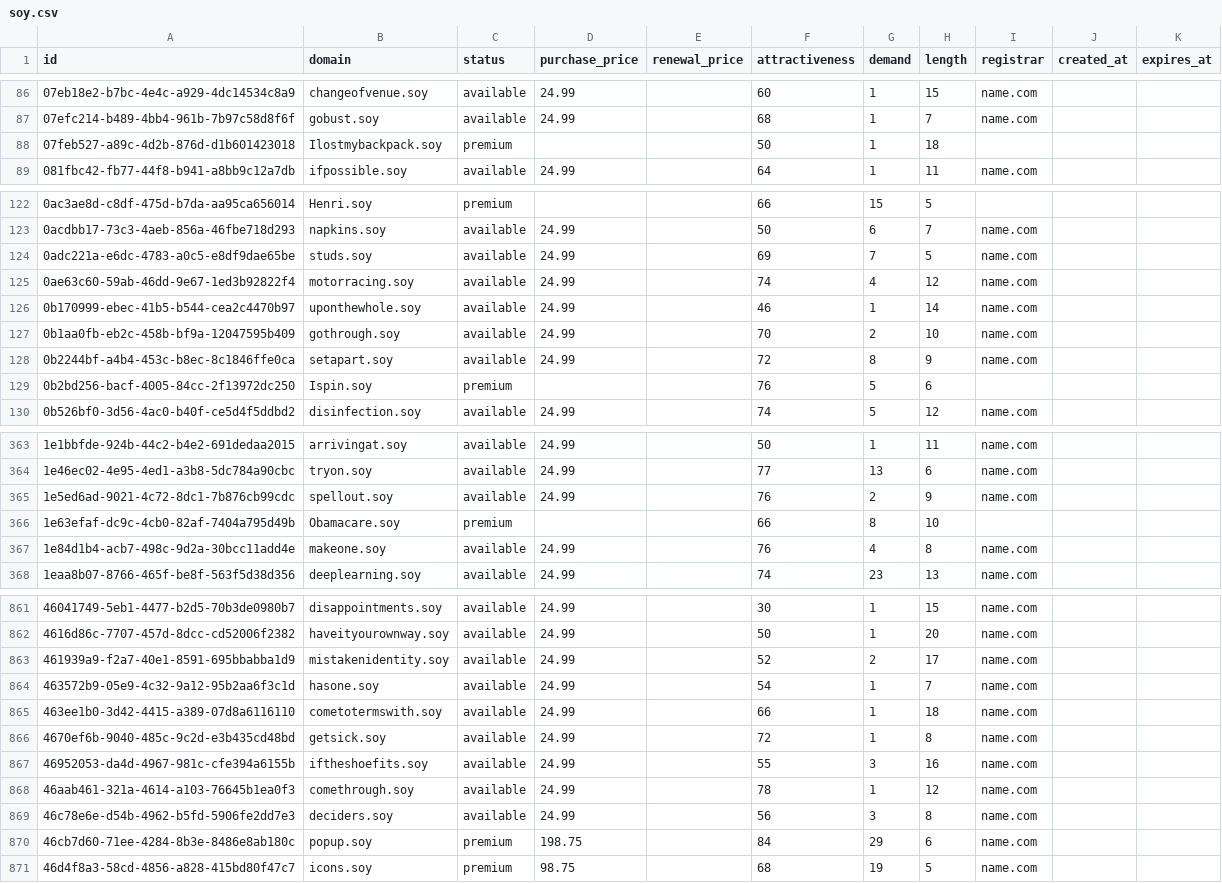
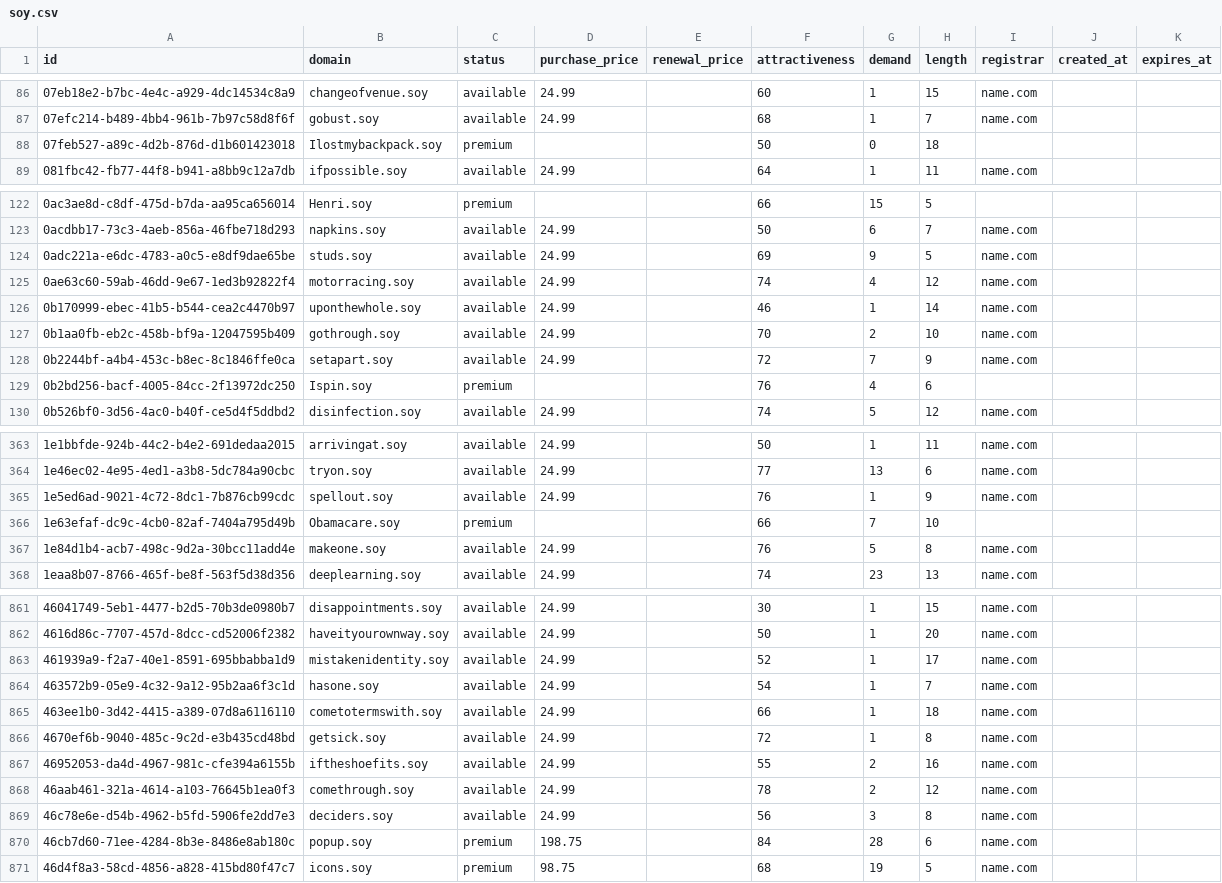
Before and after one commit to UniqueDomains/soy-oneword-domains, a CSV file: soy.csv, drawn as a sheet; only a part is shown, gaps mark what is left out; the diff covers the shown part only.

Commit message:
Domains update

```diff
--- a/soy.csv
+++ b/soy.csv
@@ -87,3 +87,3 @@ id,domain,status,purchase_price,renewal_price,attractiveness,demand,length,regis
 07efc214-b489-4bb4-961b-7b97c58d8f6f,gobust.soy,available,24.99,,68,1,7,name.com,,
-07feb527-a89c-4d2b-876d-d1b601423018,Ilostmybackpack.soy,premium,,,50,1,18,,,
+07feb527-a89c-4d2b-876d-d1b601423018,Ilostmybackpack.soy,premium,,,50,0,18,,,
 081fbc42-fb77-44f8-b941-a8bb9c12a7db,ifpossible.soy,available,24.99,,64,1,11,name.com,,
@@ -123,3 +123,3 @@ id,domain,status,purchase_price,renewal_price,attractiveness,demand,length,regis
 0acdbb17-73c3-4aeb-856a-46fbe718d293,napkins.soy,available,24.99,,50,6,7,name.com,,
-0adc221a-e6dc-4783-a0c5-e8df9dae65be,studs.soy,available,24.99,,69,7,5,name.com,,
+0adc221a-e6dc-4783-a0c5-e8df9dae65be,studs.soy,available,24.99,,69,9,5,name.com,,
 0ae63c60-59ab-46dd-9e67-1ed3b92822f4,motorracing.soy,available,24.99,,74,4,12,name.com,,
@@ -127,4 +127,4 @@ id,domain,status,purchase_price,renewal_price,attractiveness,demand,length,regis
 0b1aa0fb-eb2c-458b-bf9a-12047595b409,gothrough.soy,available,24.99,,70,2,10,name.com,,
-0b2244bf-a4b4-453c-b8ec-8c1846ffe0ca,setapart.soy,available,24.99,,72,8,9,name.com,,
-0b2bd256-bacf-4005-84cc-2f13972dc250,Ispin.soy,premium,,,76,5,6,,,
+0b2244bf-a4b4-453c-b8ec-8c1846ffe0ca,setapart.soy,available,24.99,,72,7,9,name.com,,
+0b2bd256-bacf-4005-84cc-2f13972dc250,Ispin.soy,premium,,,76,4,6,,,
 0b526bf0-3d56-4ac0-b40f-ce5d4f5ddbd2,disinfection.soy,available,24.99,,74,5,12,name.com,,
@@ -364,5 +364,5 @@ id,domain,status,purchase_price,renewal_price,attractiveness,demand,length,regis
 1e46ec02-4e95-4ed1-a3b8-5dc784a90cbc,tryon.soy,available,24.99,,77,13,6,name.com,,
-1e5ed6ad-9021-4c72-8dc1-7b876cb99cdc,spellout.soy,available,24.99,,76,2,9,name.com,,
-1e63efaf-dc9c-4cb0-82af-7404a795d49b,Obamacare.soy,premium,,,66,8,10,,,
-1e84d1b4-acb7-498c-9d2a-30bcc11add4e,makeone.soy,available,24.99,,76,4,8,name.com,,
+1e5ed6ad-9021-4c72-8dc1-7b876cb99cdc,spellout.soy,available,24.99,,76,1,9,name.com,,
+1e63efaf-dc9c-4cb0-82af-7404a795d49b,Obamacare.soy,premium,,,66,7,10,,,
+1e84d1b4-acb7-498c-9d2a-30bcc11add4e,makeone.soy,available,24.99,,76,5,8,name.com,,
 1eaa8b07-8766-465f-be8f-563f5d38d356,deeplearning.soy,available,24.99,,74,23,13,name.com,,
@@ -862,3 +862,3 @@ id,domain,status,purchase_price,renewal_price,attractiveness,demand,length,regis
 4616d86c-7707-457d-8dcc-cd52006f2382,haveityourownway.soy,available,24.99,,50,1,20,name.com,,
-461939a9-f2a7-40e1-8591-695bbabba1d9,mistakenidentity.soy,available,24.99,,52,2,17,name.com,,
+461939a9-f2a7-40e1-8591-695bbabba1d9,mistakenidentity.soy,available,24.99,,52,1,17,name.com,,
 463572b9-05e9-4c32-9a12-95b2aa6f3c1d,hasone.soy,available,24.99,,54,1,7,name.com,,
@@ -866,6 +866,6 @@ id,domain,status,purchase_price,renewal_price,attractiveness,demand,length,regis
 4670ef6b-9040-485c-9c2d-e3b435cd48bd,getsick.soy,available,24.99,,72,1,8,name.com,,
-46952053-da4d-4967-981c-cfe394a6155b,iftheshoefits.soy,available,24.99,,55,3,16,name.com,,
-46aab461-321a-4614-a103-76645b1ea0f3,comethrough.soy,available,24.99,,78,1,12,name.com,,
+46952053-da4d-4967-981c-cfe394a6155b,iftheshoefits.soy,available,24.99,,55,2,16,name.com,,
+46aab461-321a-4614-a103-76645b1ea0f3,comethrough.soy,available,24.99,,78,2,12,name.com,,
 46c78e6e-d54b-4962-b5fd-5906fe2dd7e3,deciders.soy,available,24.99,,56,3,8,name.com,,
-46cb7d60-71ee-4284-8b3e-8486e8ab180c,popup.soy,premium,198.75,,84,29,6,name.com,,
+46cb7d60-71ee-4284-8b3e-8486e8ab180c,popup.soy,premium,198.75,,84,28,6,name.com,,
 46d4f8a3-58cd-4856-a828-415bd80f47c7,icons.soy,premium,98.75,,68,19,5,name.com,,
```
Also changed, not shown: 65 edited cells elsewhere in this file, 4 other files.
